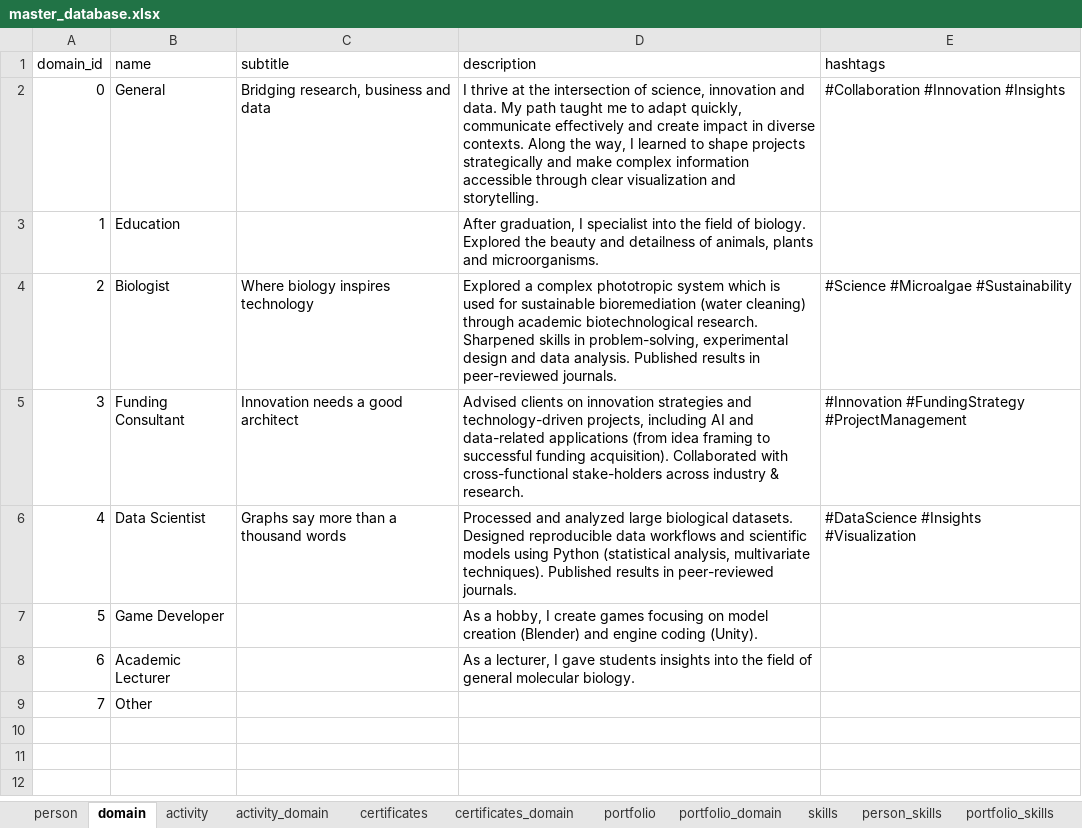
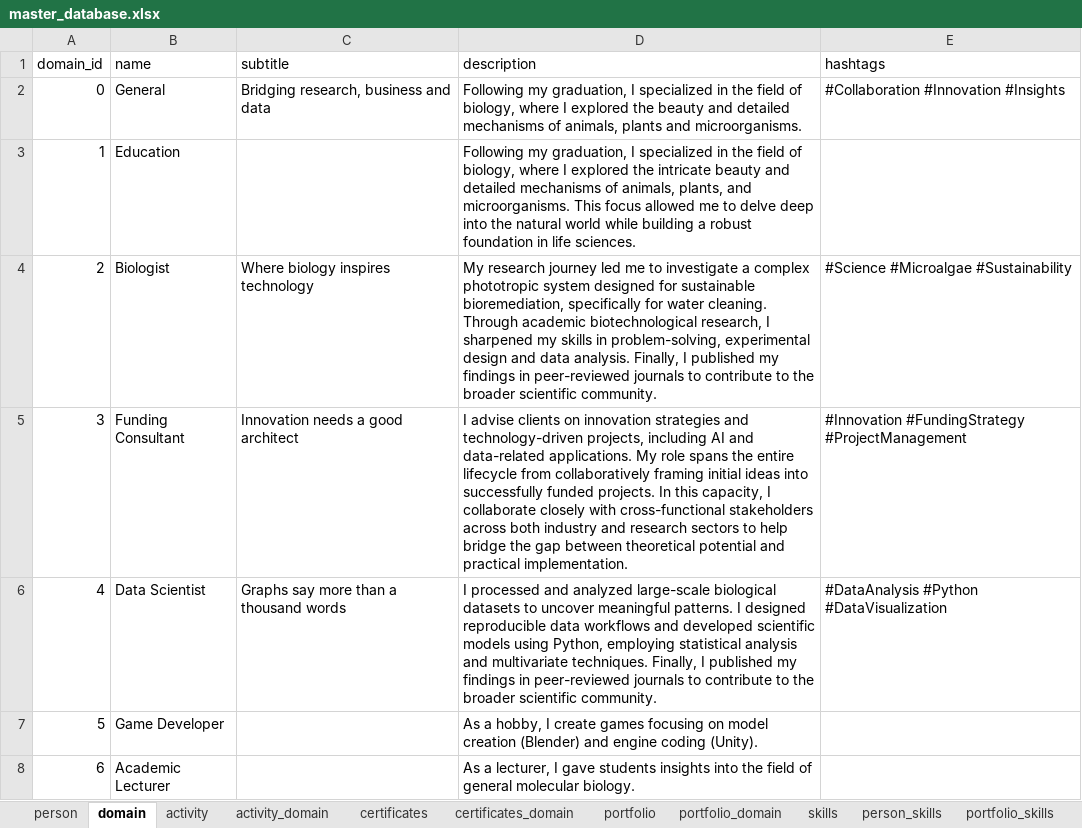
Before and after one commit to Clupeo/Visual-Resume_Tableau-Dashboard, an Excel workbook: 01_Data/raw/master_database.xlsx, sheet domain, drawn as a sheet; only a part is shown; the shorter side is filled out with more unchanged rows; values as stored, in another font and other column widths than the file's, no borders; table styles not drawn; the diff names each change by its address in the sheet, - before the commit and + after, or states it on an @@ line.

Commit message:
Update binary files for master database; executed pipeline.

```diff
--- a/01_Data/raw/master_database.xlsx (sheet domain)
+++ b/01_Data/raw/master_database.xlsx (sheet domain)
-D2 (description): I thrive at the intersection of science, innovation and data. My path taught me to adapt quickly, communicate effectively and create impact in diverse contexts. Along the way, I learned to shape projects strategically and make complex information accessible through clear visualization and storytelling.
+D2 (description): Following my graduation, I specialized in the field of biology, where I explored the beauty and detailed mechanisms of animals, plants and microorganisms.
-D3 (description): After graduation, I specialist into the field of biology. Explored the beauty and detailness of animals, plants and microorganisms.
+D3 (description): Following my graduation, I specialized in the field of biology, where I explored the intricate beauty and detailed mechanisms of animals, plants, and microorganisms. This focus allowed me to delve deep into the natural world while building a robust foundation in life sciences.
-D4 (description): Explored a complex phototropic system which is used for sustainable bioremediation (water cleaning) through academic biotechnological research. Sharpened skills in problem-solving, experimental design and data analysis. Published results in peer-reviewed journals.
+D4 (description): My research journey led me to investigate a complex phototropic system designed for sustainable bioremediation, specifically for water cleaning. Through academic biotechnological research, I sharpened my skills in problem-solving, experimental design and data analysis. Finally, I published my findings in peer-reviewed journals to contribute to the broader scientific community.
-D5 (description): Advised clients on innovation strategies and technology-driven projects, including AI and data-related applications (from idea framing to successful funding acquisition). Collaborated with cross-functional stake-holders across industry & research.
+D5 (description): I advise clients on innovation strategies and technology-driven projects, including AI and data-related applications. My role spans the entire lifecycle from collaboratively framing initial ideas into successfully funded projects. In this capacity, I collaborate closely with cross-functional stakeholders across both industry and research sectors to help bridge the gap between theoretical potential and practical implementation.
-D6 (description): Processed and analyzed large biological datasets. Designed reproducible data workflows and scientific models using Python (statistical analysis, multivariate techniques). Published results in peer-reviewed journals.
+D6 (description): I processed and analyzed large-scale biological datasets to uncover meaningful patterns. I designed reproducible data workflows and developed scientific models using Python, employing statistical analysis and multivariate techniques. Finally, I published my findings in peer-reviewed journals to contribute to the broader scientific community.
-E6 (hashtags): #DataScience #Insights #Visualization
+E6 (hashtags): #DataAnalysis #Python #DataVisualization
```
Also changed, not shown: 02_Pipeline/outputs/certificate_view.xlsx, 02_Pipeline/outputs/filter_view.xlsx, 2 other files.
